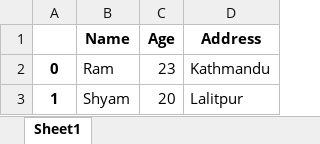
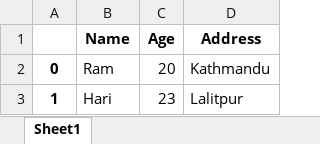
Before and after one commit to UjjwalKarkeyy/Python_Programming, an Excel workbook: Data/user_data.xlsx, sheet Sheet1, drawn as a sheet; values as stored, in another font and other column widths than the file's, no borders; the diff names each change by its address in the sheet, - before the commit and + after, or states it on an @@ line.

```diff
--- a/Data/user_data.xlsx (sheet Sheet1)
+++ b/Data/user_data.xlsx (sheet Sheet1)
-C2 (Age): 23
+C2 (Age): 20
-B3 (Name): Shyam
+B3 (Name): Hari
-C3 (Age): 20
+C3 (Age): 23
```
Also changed, not shown: 30 other files.
